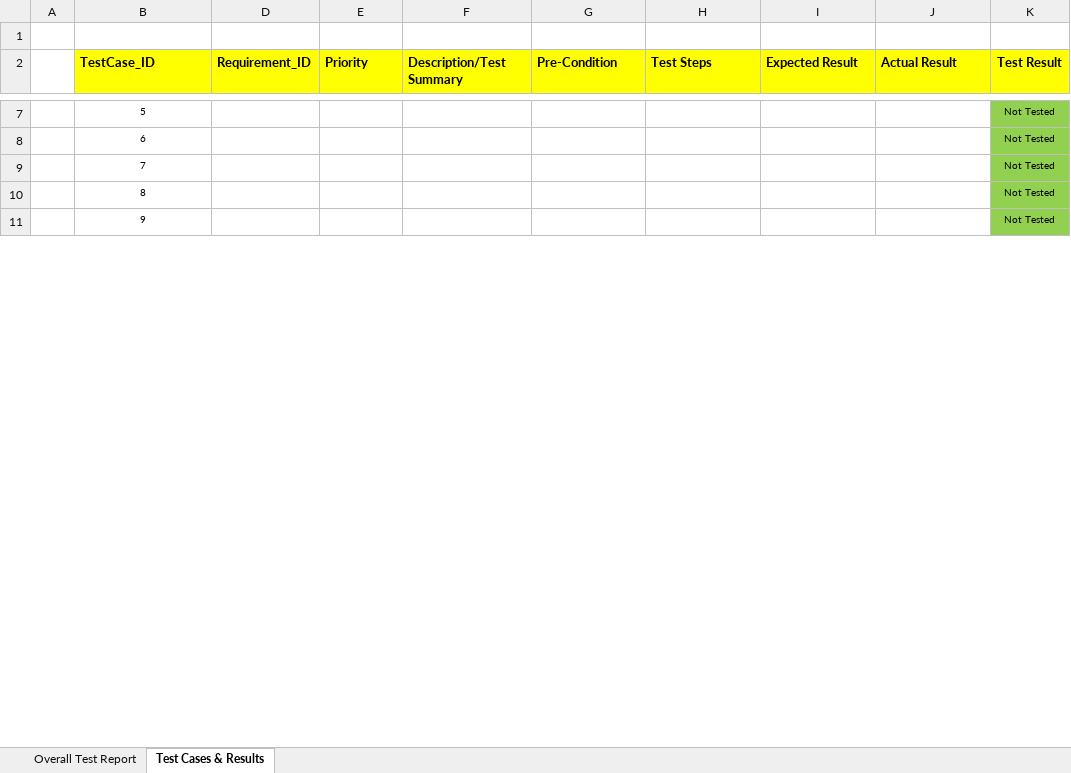
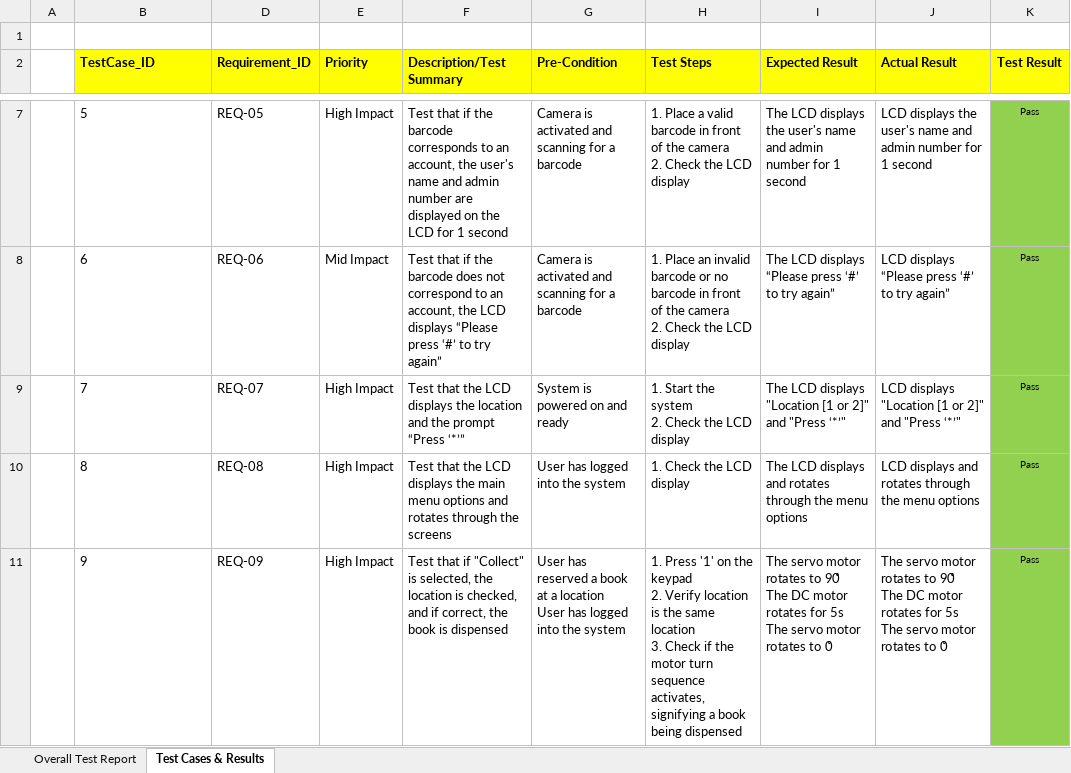
Before and after one commit to dionchoy/testdevops, an Excel workbook: docs/System_Test_Report_template.xlsx, sheet Test Cases & Results, drawn as a sheet; only a part is shown, gaps mark what is left out; values as stored, in another font and other column widths than the file's, no borders; conditional formats not drawn; ↵ is a line break in a cell; the diff covers the shown part only; the diff names each change by its address in the sheet, - before the commit and + after, or states it on an @@ line.

```diff
--- a/docs/System_Test_Report_template.xlsx (sheet Test Cases & Results)
+++ b/docs/System_Test_Report_template.xlsx (sheet Test Cases & Results)
@@ B7:B11 text size: larger, alignment: center → left @@
-D7 (Requirement_ID): (empty)
+D7 (Requirement_ID): REQ-05
-E7 (Priority): (empty)
+E7 (Priority): High Impact
-F7 (Description/Test Summary): (empty)
+F7 (Description/Test Summary): Test that if the barcode corresponds to an account, the user's name and admin number are displayed on the LCD for 1 second
-G7:G8 (Pre-Condition): (empty)
+G7:G8 (Pre-Condition): Camera is activated and scanning for a barcode
-H7 (Test Steps): (empty)
+H7 (Test Steps): 1. Place a valid barcode in front of the camera ↵ 2. Check the LCD display
-I7 (Expected Result): (empty)
+I7 (Expected Result): The LCD displays the user's name and admin number for 1 second
-J7 (Actual Result): (empty)
+J7 (Actual Result): LCD displays the user's name and admin number for 1 second
-K7:K11 (Test Result): Not Tested
+K7:K11 (Test Result): Pass
-D8 (Requirement_ID): (empty)
+D8 (Requirement_ID): REQ-06
-E8 (Priority): (empty)
+E8 (Priority): Mid Impact
-F8 (Description/Test Summary): (empty)
+F8 (Description/Test Summary): Test that if the barcode does not correspond to an account, the LCD displays “Please press ‘#’ to try again”
-H8 (Test Steps): (empty)
+H8 (Test Steps): 1. Place an invalid barcode or no barcode in front of the camera ↵ 2. Check the LCD display
-I8 (Expected Result): (empty)
+I8 (Expected Result): The LCD displays “Please press ‘#’ to try again”
-J8 (Actual Result): (empty)
+J8 (Actual Result): LCD displays “Please press ‘#’ to try again”
-D9 (Requirement_ID): (empty)
+D9 (Requirement_ID): REQ-07
-E9:E11 (Priority): (empty)
+E9:E11 (Priority): High Impact
-F9 (Description/Test Summary): (empty)
+F9 (Description/Test Summary): Test that the LCD displays the location and the prompt “Press ‘*’”
-G9 (Pre-Condition): (empty)
+G9 (Pre-Condition): System is powered on and ready
-H9 (Test Steps): (empty)
+H9 (Test Steps): 1. Start the system ↵ 2. Check the LCD display
-I9 (Expected Result): (empty)
+I9 (Expected Result): The LCD displays "Location [1 or 2]" and "Press ‘*’"
-J9 (Actual Result): (empty)
+J9 (Actual Result): LCD displays "Location [1 or 2]" and "Press ‘*’"
-D10 (Requirement_ID): (empty)
+D10 (Requirement_ID): REQ-08
-F10 (Description/Test Summary): (empty)
+F10 (Description/Test Summary): Test that the LCD displays the main menu options and rotates through the screens
-G10 (Pre-Condition): (empty)
+G10 (Pre-Condition): User has logged into the system
-H10 (Test Steps): (empty)
+H10 (Test Steps): 1. Check the LCD display
-I10 (Expected Result): (empty)
+I10 (Expected Result): The LCD displays and rotates through the menu options
-J10 (Actual Result): (empty)
+J10 (Actual Result): LCD displays and rotates through the menu options
-D11 (Requirement_ID): (empty)
+D11 (Requirement_ID): REQ-09
-F11 (Description/Test Summary): (empty)
+F11 (Description/Test Summary): Test that if "Collect" is selected, the location is checked, and if correct, the book is dispensed
-G11 (Pre-Condition): (empty)
+G11 (Pre-Condition): User has reserved a book at a location ↵ User has logged into the system
-H11 (Test Steps): (empty)
+H11 (Test Steps): 1. Press '1' on the keypad ↵ 2. Verify location is the same location ↵ 3. Check if the motor turn sequence activates, signifying a book being dispensed
-I11 (Expected Result): (empty)
+I11 (Expected Result): The servo motor rotates to 90̊ ↵ The DC motor rotates for 5s ↵ The servo motor rotates to 0̊
-J11 (Actual Result): (empty)
+J11 (Actual Result): The servo motor rotates to 90̊ ↵ The DC motor rotates for 5s ↵ The servo motor rotates to 0̊
```
Also changed, not shown: 6 added rows, 115 edited cells and cell formats elsewhere in this sheet, sheet Overall Test Report, formulas that keep their value, charts or pictures, docs/Sprint_Planning_Template.xlsx, 52 other files.
